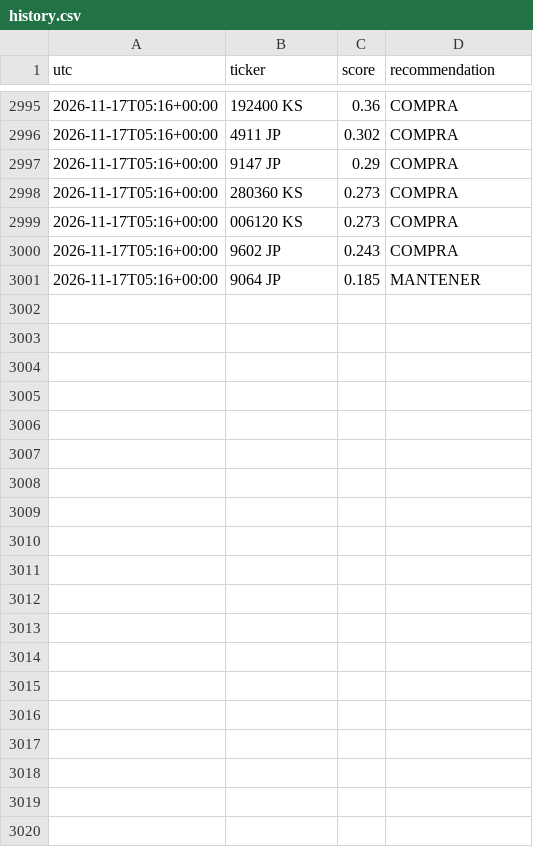
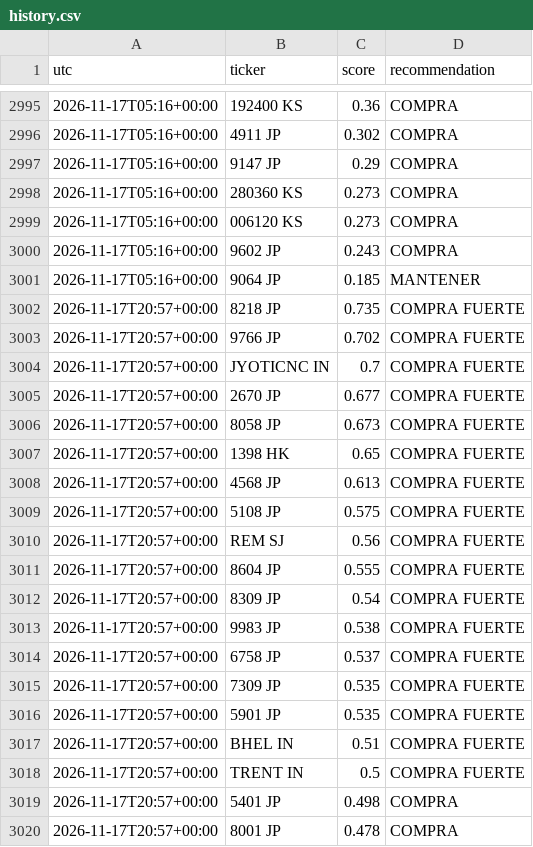
Before and after one commit to zensmid/simuklador, a CSV file: reports/history.csv, drawn as a sheet; only a part is shown, gaps mark what is left out; the diff covers the shown part only; the diff names each change by its address in the sheet, - before the commit and + after, or states it on an @@ line.

```diff
--- a/reports/history.csv
+++ b/reports/history.csv
+row 3002: 2026-11-17T20:57+00:00 | 8218 JP | 0.735 | COMPRA FUERTE
+row 3003: 2026-11-17T20:57+00:00 | 9766 JP | 0.702 | COMPRA FUERTE
+row 3004: 2026-11-17T20:57+00:00 | JYOTICNC IN | 0.7 | COMPRA FUERTE
+row 3005: 2026-11-17T20:57+00:00 | 2670 JP | 0.677 | COMPRA FUERTE
+row 3006: 2026-11-17T20:57+00:00 | 8058 JP | 0.673 | COMPRA FUERTE
+row 3007: 2026-11-17T20:57+00:00 | 1398 HK | 0.65 | COMPRA FUERTE
+row 3008: 2026-11-17T20:57+00:00 | 4568 JP | 0.613 | COMPRA FUERTE
+row 3009: 2026-11-17T20:57+00:00 | 5108 JP | 0.575 | COMPRA FUERTE
+row 3010: 2026-11-17T20:57+00:00 | REM SJ | 0.56 | COMPRA FUERTE
+row 3011: 2026-11-17T20:57+00:00 | 8604 JP | 0.555 | COMPRA FUERTE
+row 3012: 2026-11-17T20:57+00:00 | 8309 JP | 0.54 | COMPRA FUERTE
+row 3013: 2026-11-17T20:57+00:00 | 9983 JP | 0.538 | COMPRA FUERTE
+row 3014: 2026-11-17T20:57+00:00 | 6758 JP | 0.537 | COMPRA FUERTE
+row 3015: 2026-11-17T20:57+00:00 | 7309 JP | 0.535 | COMPRA FUERTE
+row 3016: 2026-11-17T20:57+00:00 | 5901 JP | 0.535 | COMPRA FUERTE
+row 3017: 2026-11-17T20:57+00:00 | BHEL IN | 0.51 | COMPRA FUERTE
+row 3018: 2026-11-17T20:57+00:00 | TRENT IN | 0.5 | COMPRA FUERTE
+row 3019: 2026-11-17T20:57+00:00 | 5401 JP | 0.498 | COMPRA
+row 3020: 2026-11-17T20:57+00:00 | 8001 JP | 0.478 | COMPRA
```
Also changed, not shown: 21 added rows elsewhere in this file, 5 other files.
